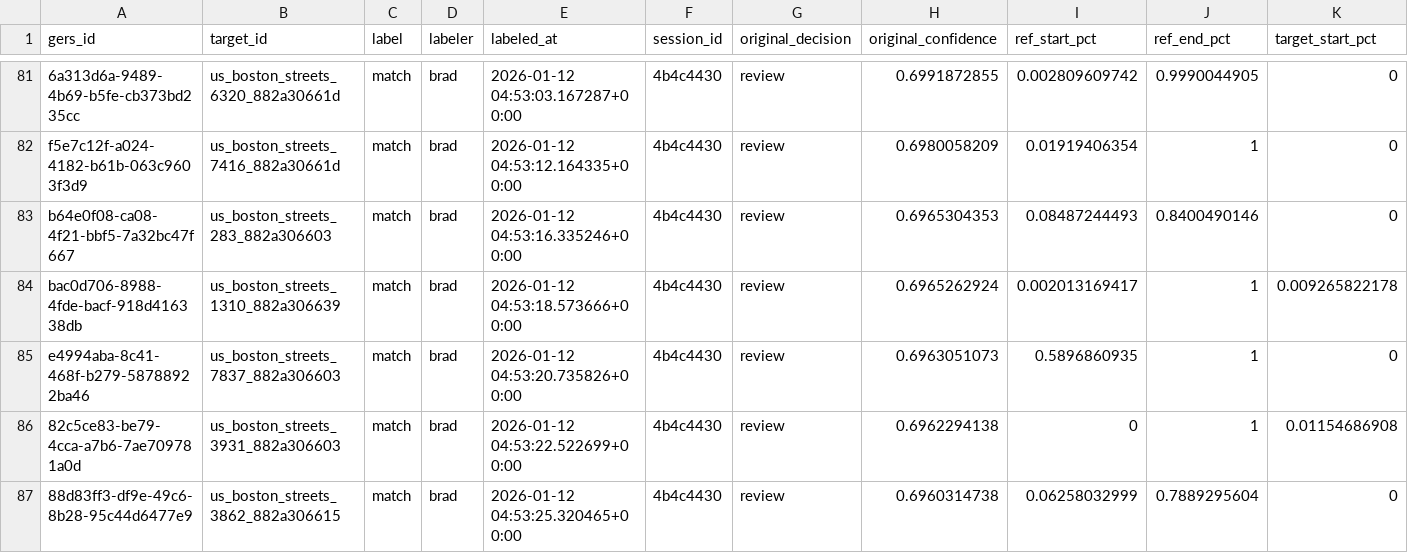
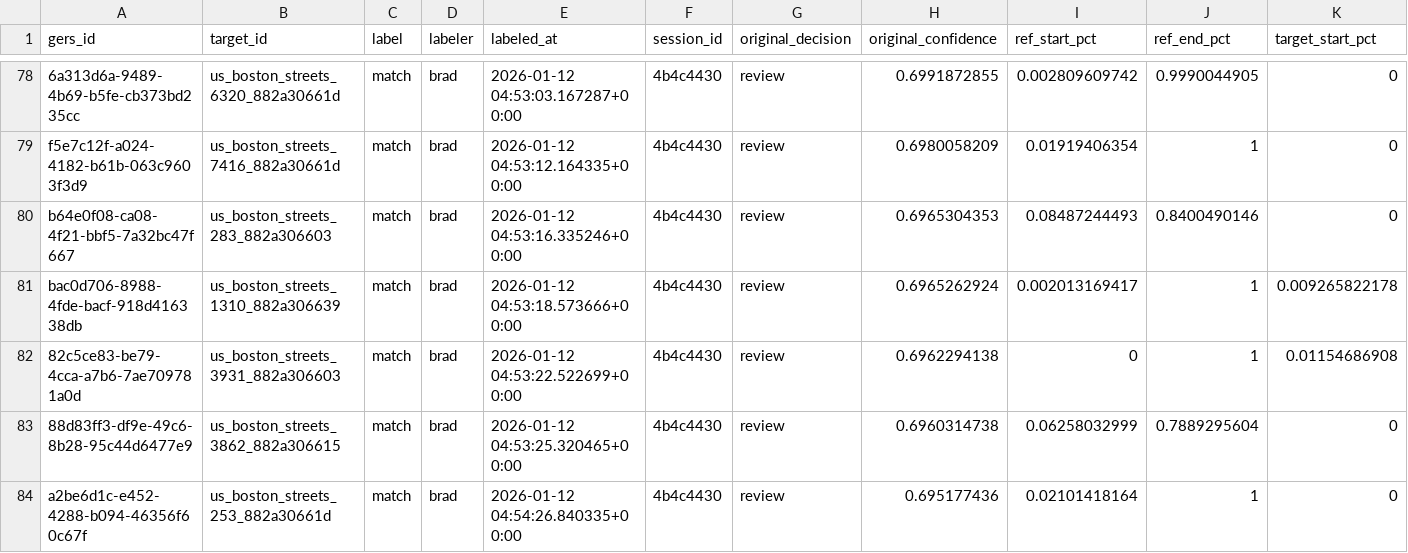
Before and after one commit to brad-richardson/crosswalk, a CSV file: labels/human/dataset=us_boston_streets/data.csv, drawn as a sheet; only a part is shown, gaps mark what is left out; the shorter side is filled out with more unchanged rows; rows hold the shown columns only; the diff covers the shown part only; the diff names each change by its address in the sheet, - before the commit and + after, or states it on an @@ line.

```diff
--- a/labels/human/dataset=us_boston_streets/data.csv
+++ b/labels/human/dataset=us_boston_streets/data.csv
-row 85: e4994aba-8c41-468f-b279-58788922ba46 | us_boston_streets_7837_882a306603 | match | brad | 2026-01-12 04:53:20.735826+00:00 | 4b4c4430 | review | 0.6963051073 | 0.5896860935 | 1 | 0
```
Also changed, not shown: 11 removed rows elsewhere in this file, benchmarks/ml_cv_results.csv, labels/human/dataset=hk_hongkong_roads/data.csv, 25 other files.
